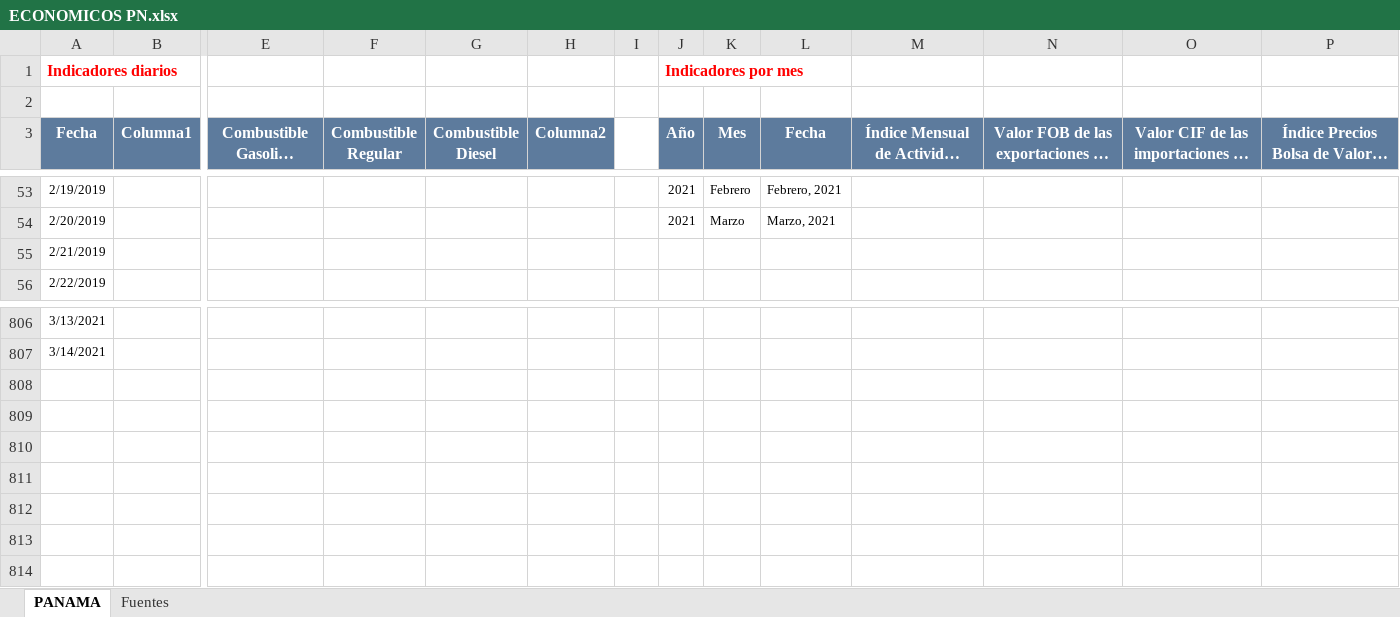
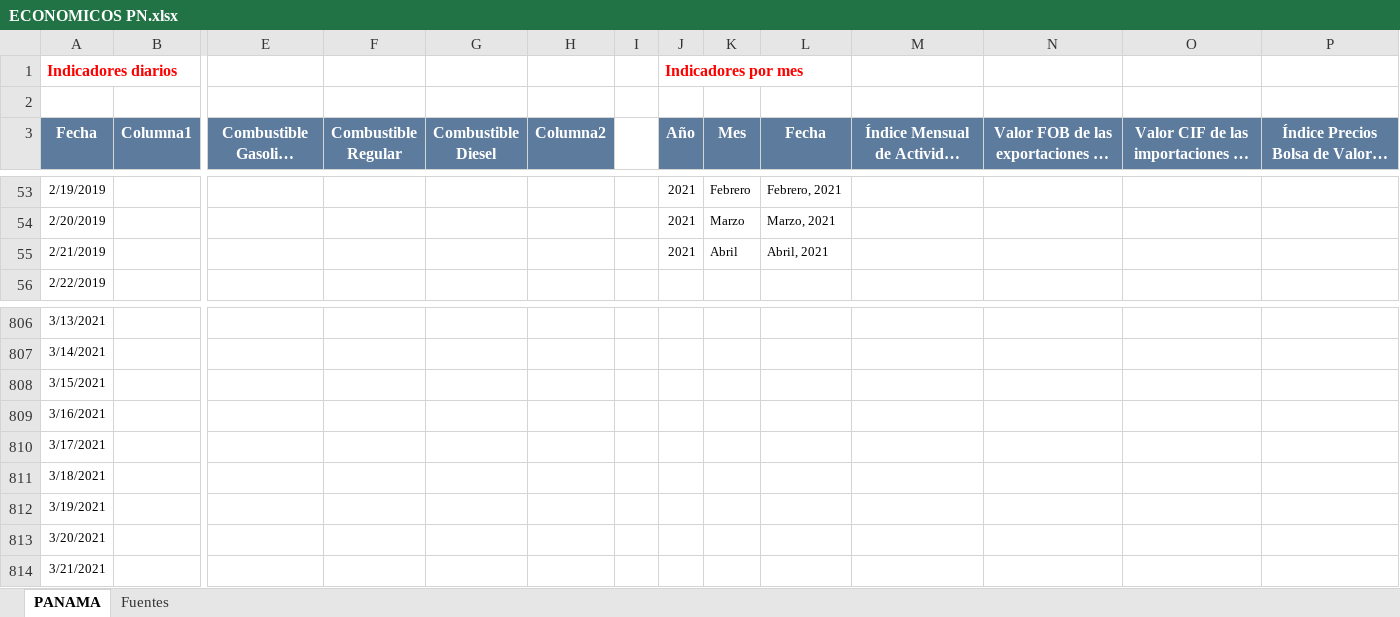
Before and after one commit to Sud-Austral/Datos_Panama, an Excel workbook: datacovidpa/ECONOMICOS PN.xlsx, sheet PANAMA, drawn as a sheet; only a part is shown, gaps mark what is left out; long unchanged cells end in …; values as stored, in another font and other column widths than the file's, no borders; table styles not drawn; rows hold the shown columns only; the diff names each change by its address in the sheet, - before the commit and + after, or states it on an @@ line.

```diff
--- a/datacovidpa/ECONOMICOS PN.xlsx (sheet PANAMA)
+++ b/datacovidpa/ECONOMICOS PN.xlsx (sheet PANAMA)
-J55 (Año): (empty)
+J55 (Año): 2021
-K55 (Mes): (empty)
+K55 (Mes): Abril
-L55 (Fecha): (empty)
+L55 (Fecha): Abril, 2021
+row 808: 3/15/2021
+row 809: 3/16/2021
+row 810: 3/17/2021
+row 811: 3/18/2021
+row 812: 3/19/2021
+row 813: 3/20/2021
+row 814: 3/21/2021
```
Also changed, not shown: datacovidpa/Pagina_Inicio_PN.xlsx, 2 other files.
